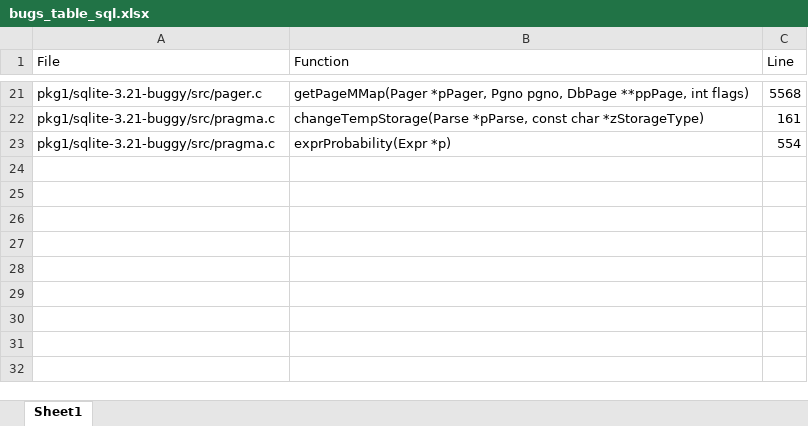
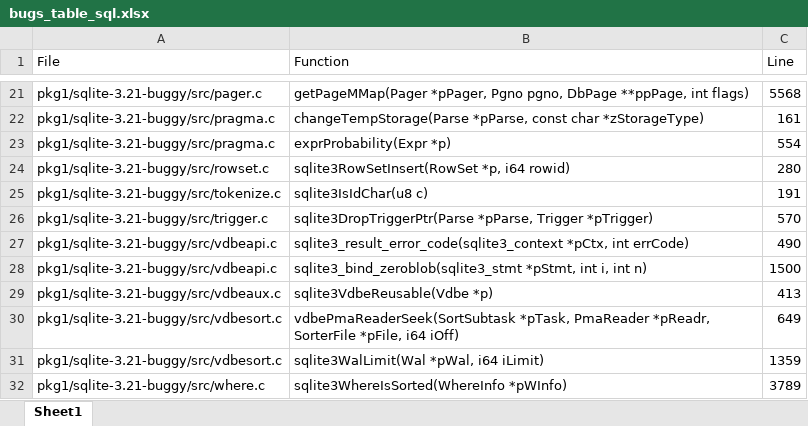
Before and after one commit to Maxberman3/capstone, an Excel workbook: bugs_table_sql.xlsx, sheet Sheet1, drawn as a sheet; only a part is shown, gaps mark what is left out; values as stored, in another font and other column widths than the file's, no borders; the diff names each change by its address in the sheet, - before the commit and + after, or states it on an @@ line.

```diff
--- a/bugs_table_sql.xlsx (sheet Sheet1)
+++ b/bugs_table_sql.xlsx (sheet Sheet1)
+row 24: pkg1/sqlite-3.21-buggy/src/rowset.c | sqlite3RowSetInsert(RowSet *p, i64 rowid) | 280
+row 25: pkg1/sqlite-3.21-buggy/src/tokenize.c | sqlite3IsIdChar(u8 c) | 191
+row 26: pkg1/sqlite-3.21-buggy/src/trigger.c | sqlite3DropTriggerPtr(Parse *pParse, Trigger *pTrigger) | 570
+row 27: pkg1/sqlite-3.21-buggy/src/vdbeapi.c | sqlite3_result_error_code(sqlite3_context *pCtx, int errCode) | 490
+row 28: pkg1/sqlite-3.21-buggy/src/vdbeapi.c | sqlite3_bind_zeroblob(sqlite3_stmt *pStmt, int i, int n) | 1500
+row 29: pkg1/sqlite-3.21-buggy/src/vdbeaux.c | sqlite3VdbeReusable(Vdbe *p) | 413
+row 30: pkg1/sqlite-3.21-buggy/src/vdbesort.c | vdbePmaReaderSeek(SortSubtask *pTask, PmaReader *pReadr, SorterFile *pFile, i64 iOff) | 649
+row 31: pkg1/sqlite-3.21-buggy/src/vdbesort.c | sqlite3WalLimit(Wal *pWal, i64 iLimit) | 1359
+row 32: pkg1/sqlite-3.21-buggy/src/where.c | sqlite3WhereIsSorted(WhereInfo *pWInfo) | 3789
```
Also changed, not shown: 18 other files.
